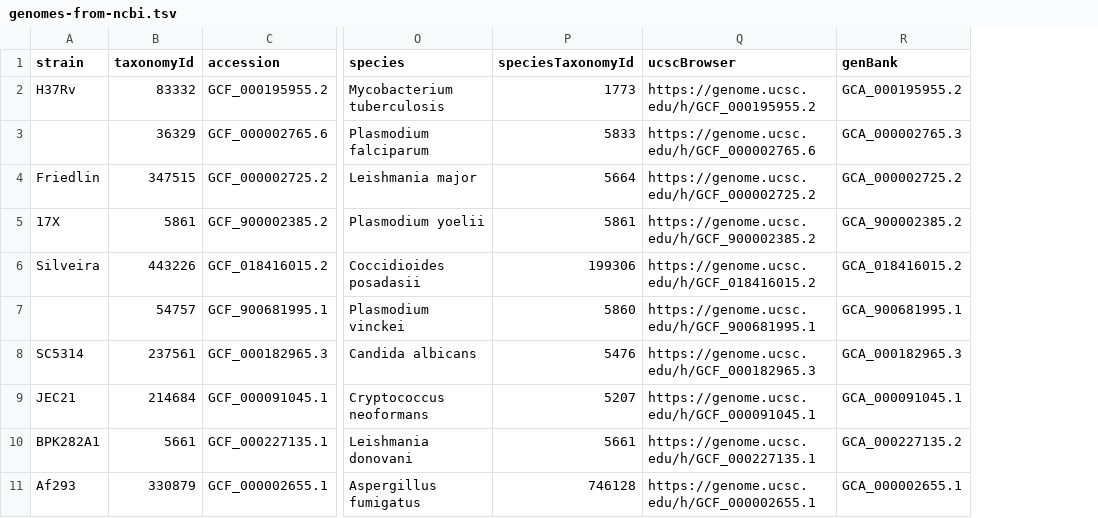
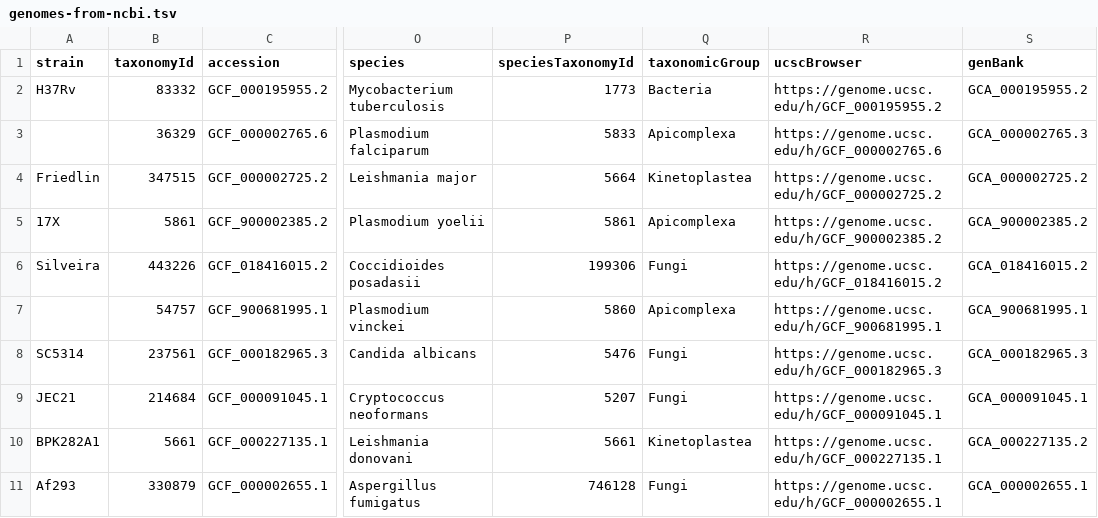
Before and after one commit to mvdbeek/brc-analytics, a TSV file: catalog-build/source/genomes-from-ncbi.tsv, drawn as a sheet; only a part is shown, gaps mark what is left out; the diff names each change by its address in the sheet, - before the commit and + after, or states it on an @@ line.

Commit message:
feat: add organism group to entity lists and filters (#236) (#240)

```diff
--- a/catalog-build/source/genomes-from-ncbi.tsv
+++ b/catalog-build/source/genomes-from-ncbi.tsv
+column Q (taxonomicGroup), rows 2-11: Bacteria | Apicomplexa | Kinetoplastea | Apicomplexa | Fungi | Apicomplexa | Fungi | Fungi | Kinetoplastea | Fungi
```
Also changed, not shown: 10 other files.
